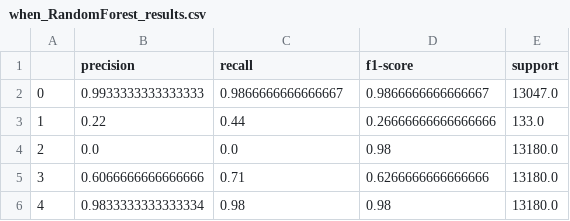
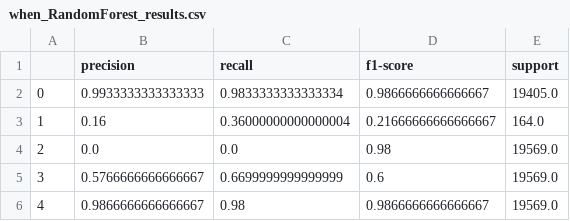
Before and after one commit to Zaki171/Catastrophic-Stock-Implosion-Detection, a CSV file: pipelines/when_RandomForest_results.csv, drawn as a sheet.

```diff
--- a/pipelines/when_RandomForest_results.csv
+++ b/pipelines/when_RandomForest_results.csv
@@ -1,6 +1,6 @@
 ,precision,recall,f1-score,support
-0,0.9933333333333333,0.9866666666666667,0.9866666666666667,13047.0
-1,0.22,0.44,0.26666666666666666,133.0
-2,0.0,0.0,0.98,13180.0
-3,0.6066666666666666,0.71,0.6266666666666666,13180.0
-4,0.9833333333333334,0.98,0.98,13180.0
+0,0.9933333333333333,0.9833333333333334,0.9866666666666667,19405.0
+1,0.16,0.36000000000000004,0.21666666666666667,164.0
+2,0.0,0.0,0.98,19569.0
+3,0.5766666666666667,0.6699999999999999,0.6,19569.0
+4,0.9866666666666667,0.98,0.9866666666666667,19569.0
```
Also changed, not shown: pipelines/when_XGB_results.csv, 9 other files.
